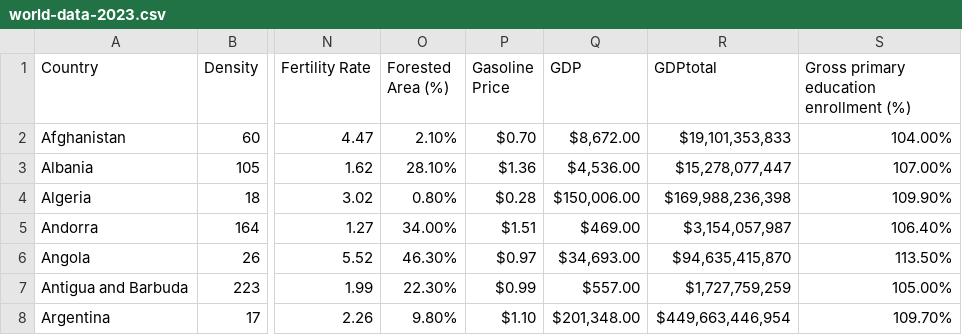
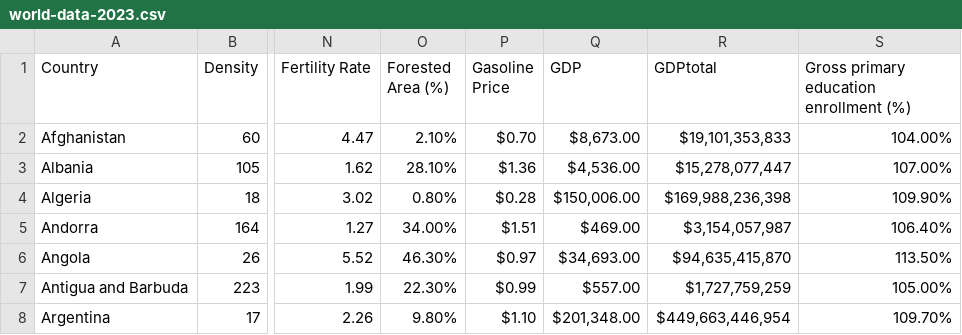
Before and after one commit to nepaofa0234/Asssingment2, a CSV file: world-data-2023.csv, drawn as a sheet; only a part is shown, gaps mark what is left out; the diff names each change by its address in the sheet, - before the commit and + after, or states it on an @@ line.

Commit message:
Update world-data-2023.csv

```diff
--- a/world-data-2023.csv
+++ b/world-data-2023.csv
-Q2 (GDP): $8,672.00
+Q2 (GDP): $8,673.00
```
